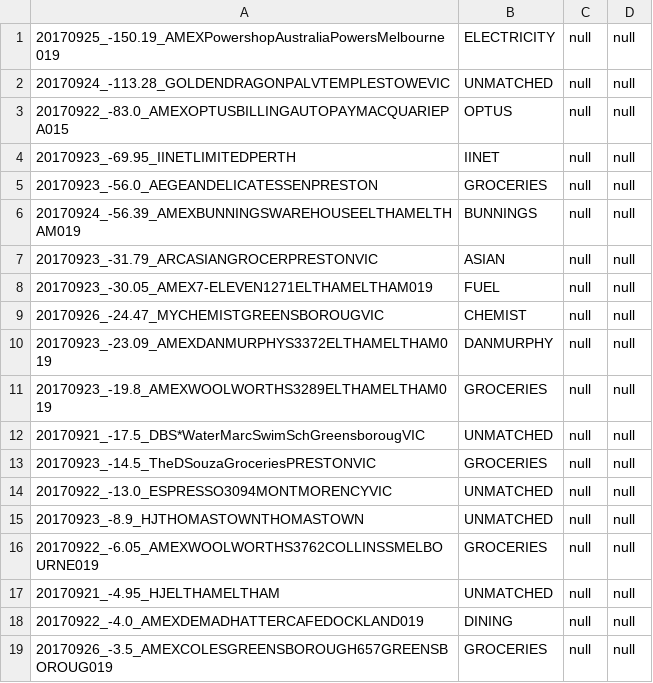
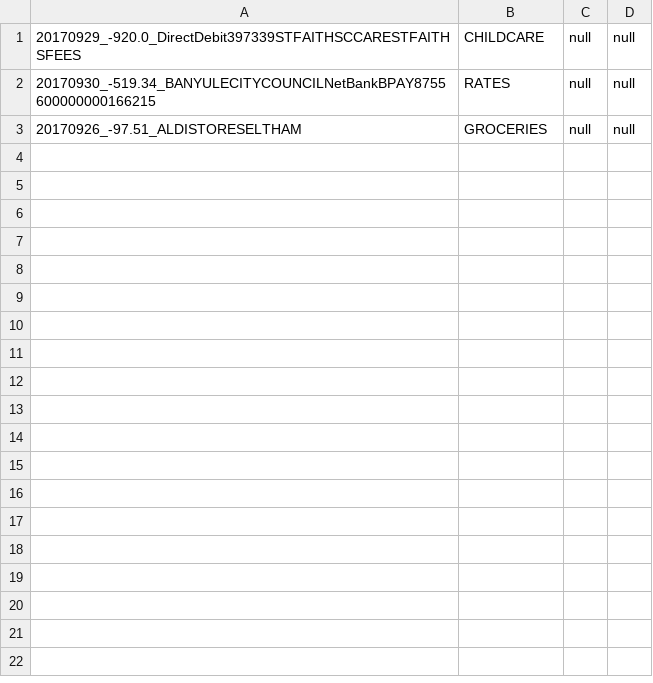
Before and after one commit to immelja/spentrack, a CSV file: term2ToDo.csv, drawn as a sheet.

Commit message:
wip

```diff
--- a/term2ToDo.csv
+++ b/term2ToDo.csv
@@ -1,19 +1,3 @@
-20170925_-150.19_AMEXPowershopAustraliaPowersMelbourne019|ELECTRICITY|null|null
-20170924_-113.28_GOLDENDRAGONPALVTEMPLESTOWEVIC|UNMATCHED|null|null
-20170922_-83.0_AMEXOPTUSBILLINGAUTOPAYMACQUARIEPA015|OPTUS|null|null
-20170923_-69.95_IINETLIMITEDPERTH|IINET|null|null
-20170923_-56.0_AEGEANDELICATESSENPRESTON|GROCERIES|null|null
-20170924_-56.39_AMEXBUNNINGSWAREHOUSEELTHAMELTHAM019|BUNNINGS|null|null
-20170923_-31.79_ARCASIANGROCERPRESTONVIC|ASIAN|null|null
-20170923_-30.05_AMEX7-ELEVEN1271ELTHAMELTHAM019|FUEL|null|null
-20170926_-24.47_MYCHEMISTGREENSBOROUGVIC|CHEMIST|null|null
-20170923_-23.09_AMEXDANMURPHYS3372ELTHAMELTHAM019|DANMURPHY|null|null
-20170923_-19.8_AMEXWOOLWORTHS3289ELTHAMELTHAM019|GROCERIES|null|null
-20170921_-17.5_DBS*WaterMarcSwimSchGreensborougVIC|UNMATCHED|null|null
-20170923_-14.5_TheDSouzaGroceriesPRESTONVIC|GROCERIES|null|null
-20170922_-13.0_ESPRESSO3094MONTMORENCYVIC|UNMATCHED|null|null
-20170923_-8.9_HJTHOMASTOWNTHOMASTOWN|UNMATCHED|null|null
-20170922_-6.05_AMEXWOOLWORTHS3762COLLINSSMELBOURNE019|GROCERIES|null|null
-20170921_-4.95_HJELTHAMELTHAM|UNMATCHED|null|null
-20170922_-4.0_AMEXDEMADHATTERCAFEDOCKLAND019|DINING|null|null
-20170926_-3.5_AMEXCOLESGREENSBOROUGH657GREENSBOROUG019|GROCERIES|null|null
+20170929_-920.0_DirectDebit397339STFAITHSCCARESTFAITHSFEES|CHILDCARE|null|null
+20170930_-519.34_BANYULECITYCOUNCILNetBankBPAY8755600000000166215|RATES|null|null
+20170926_-97.51_ALDISTORESELTHAM|GROCERIES|null|null
```
